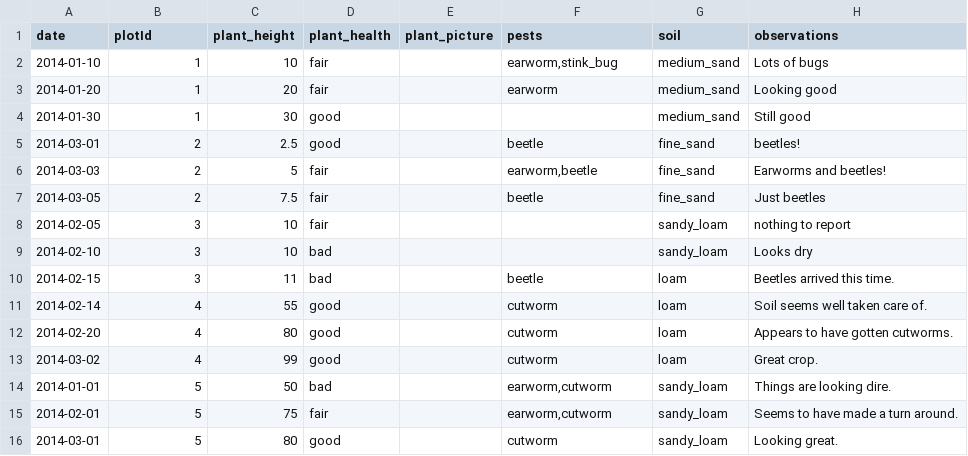
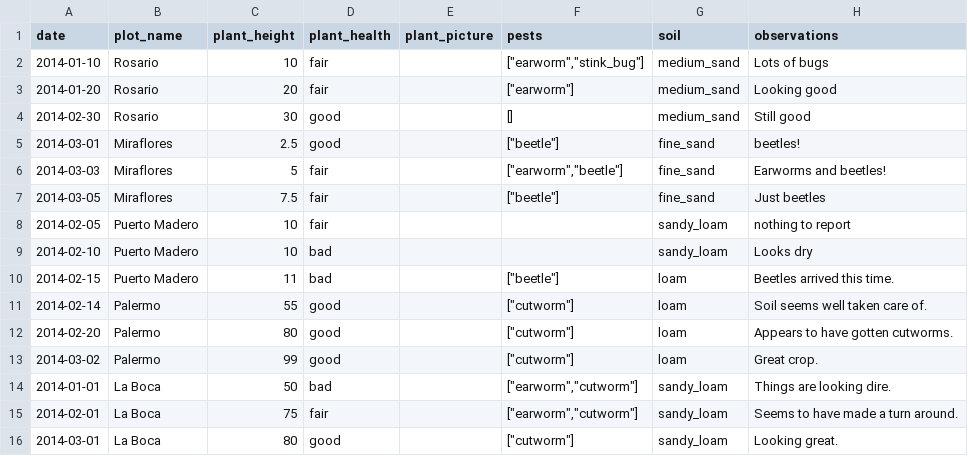
Before and after one commit to magogt/opendatakit.survey-js-clean, a CSV file: app/assets/csv/visit.csv, drawn as a sheet.

```diff
--- a/app/assets/csv/visit.csv
+++ b/app/assets/csv/visit.csv
@@ -1,16 +1,16 @@
-date,plotId,plant_height,plant_health,plant_picture,pests,soil,observations
-2014-01-10,1,10,fair,,"earworm,stink_bug",medium_sand,Lots of bugs
-2014-01-20,1,20,fair,,earworm,medium_sand,Looking good
-2014-01-30,1,30,good,,,medium_sand,Still good
-2014-03-01,2,2.5,good,,beetle,fine_sand,beetles!
-2014-03-03,2,5,fair,,"earworm,beetle",fine_sand,Earworms and beetles!
-2014-03-05,2,7.5,fair,,beetle,fine_sand,Just beetles
-2014-02-05,3,10,fair,,,sandy_loam,nothing to report
-2014-02-10,3,10,bad,,,sandy_loam,Looks dry
-2014-02-15,3,11,bad,,beetle,loam,Beetles arrived this time.
-2014-02-14,4,55,good,,cutworm,loam,Soil seems well taken care of.
-2014-02-20,4,80,good,,cutworm,loam,Appears to have gotten cutworms.
-2014-03-02,4,99,good,,cutworm,loam,Great crop.
-2014-01-01,5,50,bad,,"earworm,cutworm",sandy_loam,Things are looking dire.
-2014-02-01,5,75,fair,,"earworm,cutworm",sandy_loam,Seems to have made a turn around.
-2014-03-01,5,80,good,,cutworm,sandy_loam,Looking great.
+date,plot_name,plant_height,plant_health,plant_picture,pests,soil,observations
+2014-01-10,Rosario,10,fair,,"[""earworm"",""stink_bug""]",medium_sand,Lots of bugs
+2014-01-20,Rosario,20,fair,,"[""earworm""]",medium_sand,Looking good
+2014-02-30,Rosario,30,good,,[],medium_sand,Still good
+2014-03-01,Miraflores,2.5,good,,"[""beetle""]",fine_sand,beetles!
+2014-03-03,Miraflores,5,fair,,"[""earworm"",""beetle""]",fine_sand,Earworms and beetles!
+2014-03-05,Miraflores,7.5,fair,,"[""beetle""]",fine_sand,Just beetles
+2014-02-05,Puerto Madero,10,fair,,,sandy_loam,nothing to report
+2014-02-10,Puerto Madero,10,bad,,,sandy_loam,Looks dry
+2014-02-15,Puerto Madero,11,bad,,"[""beetle""]",loam,Beetles arrived this time.
+2014-02-14,Palermo,55,good,,"[""cutworm""]",loam,Soil seems well taken care of.
+2014-02-20,Palermo,80,good,,"[""cutworm""]",loam,Appears to have gotten cutworms.
+2014-03-02,Palermo,99,good,,"[""cutworm""]",loam,Great crop.
+2014-01-01,La Boca,50,bad,,"[""earworm"",""cutworm""]",sandy_loam,Things are looking dire.
+2014-02-01,La Boca,75,fair,,"[""earworm"",""cutworm""]",sandy_loam,Seems to have made a turn around.
+2014-03-01,La Boca,80,good,,"[""cutworm""]",sandy_loam,Looking great.
```
Also changed, not shown: app/assets/csv/Plot_properties.csv, app/assets/csv/Plot_visits_properties.csv, 17 other files.
